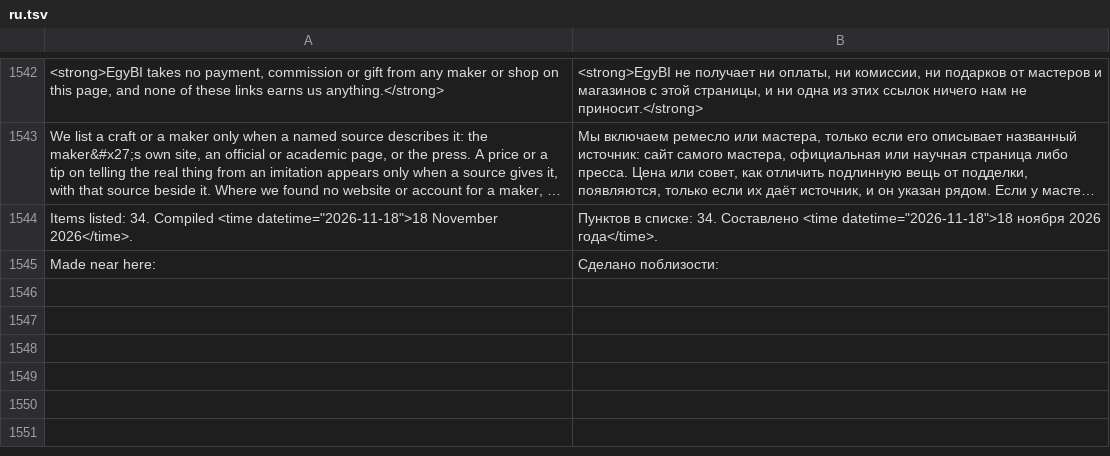
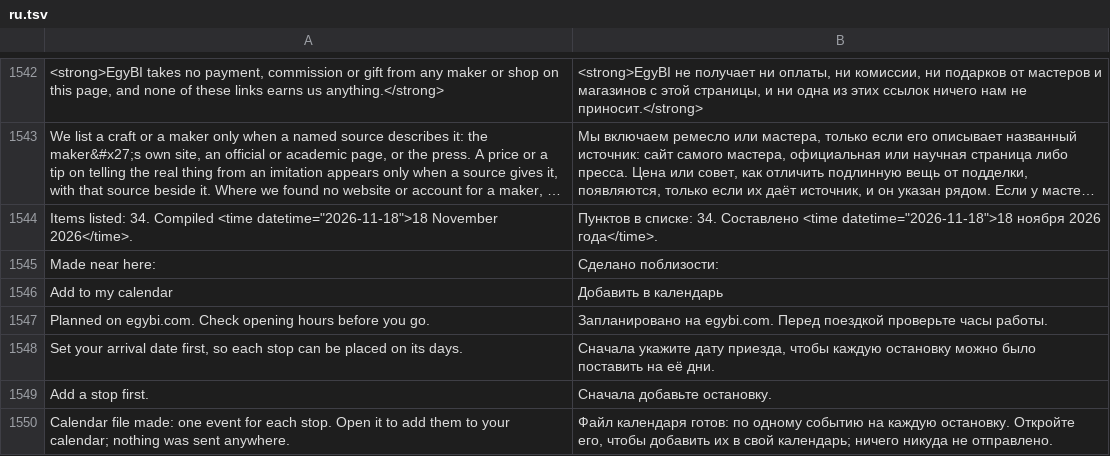
Before and after one commit to AhmedNasr289/egybi, a TSV file: backend/i18n/ru.tsv, drawn as a sheet; only a part is shown, gaps mark what is left out; long unchanged cells end in …; the diff names each change by its address in the sheet, - before the commit and + after, or states it on an @@ line.

```diff
--- a/backend/i18n/ru.tsv
+++ b/backend/i18n/ru.tsv
+row 1546: Add to my calendar | Добавить в календарь
+row 1547: Planned on egybi.com. Check opening hours before you go. | Запланировано на egybi.com. Перед поездкой проверьте часы работы.
+row 1548: Set your arrival date first, so each stop can be placed on its days. | Сначала укажите дату приезда, чтобы каждую остановку можно было поставить на её дни.
+row 1549: Add a stop first. | Сначала добавьте остановку.
+row 1550: Calendar file made: one event for each stop. Open it to add them to your calendar; nothing was sent anywhere. | Файл календаря готов: по одному событию на каждую остановку. Откройте его, чтобы добавить их в свой календарь; ничего никуда не отправлено.
```
Also changed, not shown: backend/i18n/ar.tsv, 42 other files.
